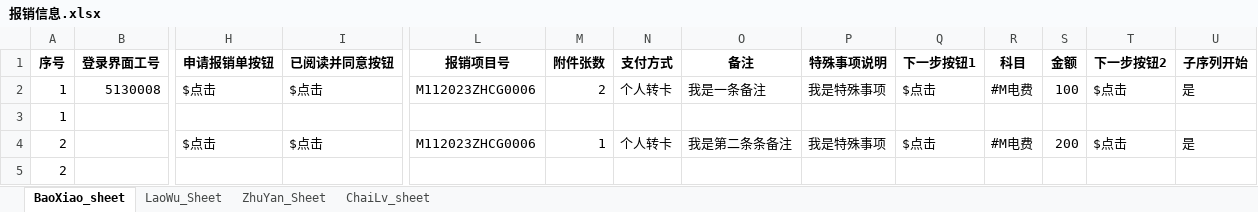
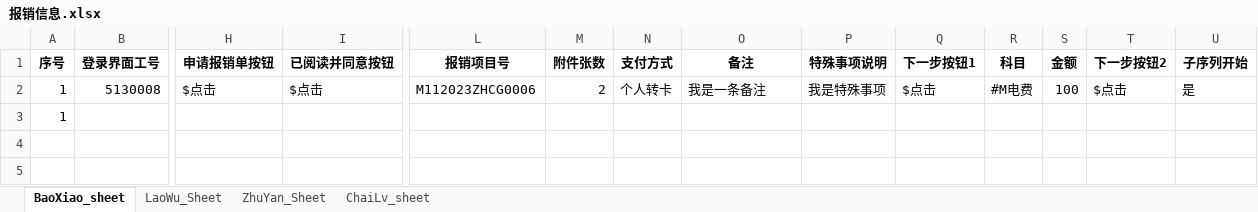
Before and after one commit to liweiyadeclot/cursor-8-25, an Excel workbook: Auto Finan/报销信息.xlsx, sheet BaoXiao_sheet, drawn as a sheet; only a part is shown, gaps mark what is left out; values as stored, in another font and other column widths than the file's, no borders; rows hold the shown columns only; the diff names each change by its address in the sheet, - before the commit and + after, or states it on an @@ line.

```diff
--- a/Auto Finan/报销信息.xlsx (sheet BaoXiao_sheet)
+++ b/Auto Finan/报销信息.xlsx (sheet BaoXiao_sheet)
-row 4: 2 |  | $点击 | $点击 | M112023ZHCG0006 | 1 | 个人转卡 | 我是第二条条备注 | 我是特殊事项 | $点击 | #M电费 | 200 | $点击 | 是
-row 5: 2
```
Also changed, not shown: Auto Finan/标题-ID.xlsx, 12 other files.
